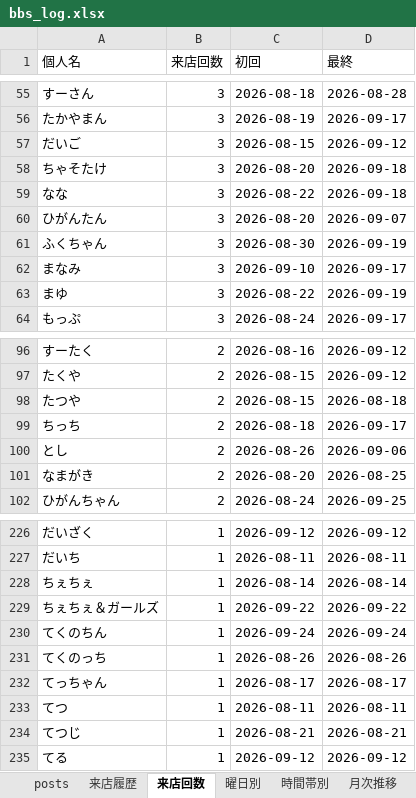
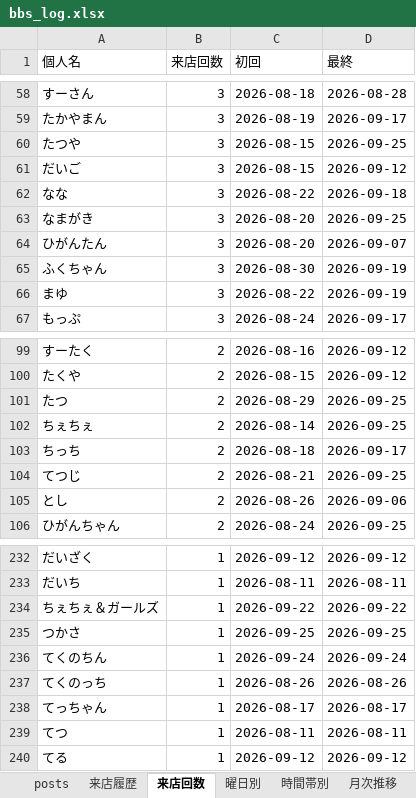
Before and after one commit to satoshiroid/bambitch-bbs-archiver, an Excel workbook: bbs_log.xlsx, sheet 来店回数, drawn as a sheet; only a part is shown, gaps mark what is left out; values as stored, in another font and other column widths than the file's, no borders; removed rows and columns are numbered as before the commit, all else as after; the diff covers the shown part only; the diff names each change by its address in the sheet, - before the commit and + after, or states it on an @@ line.

```diff
--- a/bbs_log.xlsx (sheet 来店回数)
+++ b/bbs_log.xlsx (sheet 来店回数)
+row 60: たつや | 3 | 2026-08-15 | 2026-09-25
-row 58: ちゃそたけ | 3 | 2026-08-20 | 2026-09-18
+row 63: なまがき | 3 | 2026-08-20 | 2026-09-25
-row 62: まなみ | 3 | 2026-09-10 | 2026-09-17
-A101 (個人名): たつや
+A101 (個人名): たつ
-C101 (初回): 2026-08-15
+C101 (初回): 2026-08-29
-D101 (最終): 2026-08-18
+D101 (最終): 2026-09-25
+row 102: ちぇちぇ | 2 | 2026-08-14 | 2026-09-25
+row 104: てつじ | 2 | 2026-08-21 | 2026-09-25
-row 101: なまがき | 2 | 2026-08-20 | 2026-08-25
-row 228: ちぇちぇ | 1 | 2026-08-14 | 2026-08-14
+row 235: つかさ | 1 | 2026-09-25 | 2026-09-25
-row 234: てつじ | 1 | 2026-08-21 | 2026-08-21
```
Also changed, not shown: 14 added rows, 4 removed rows and 5 edited cells elsewhere in this sheet, sheet 来店履歴, sheet posts, sheet 時間帯別, sheet 同伴ネットワーク, sheet 曜日別, sheet 月次推移, 1 other file.
